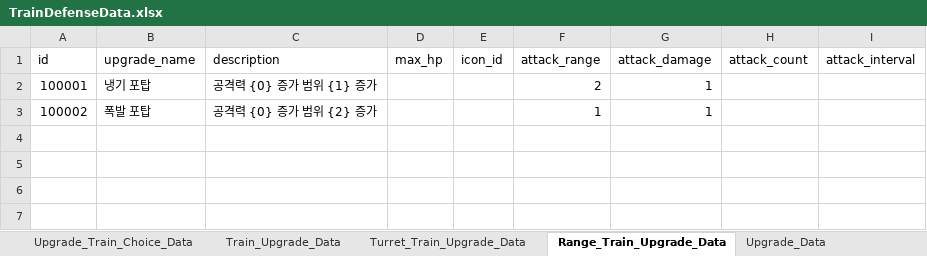
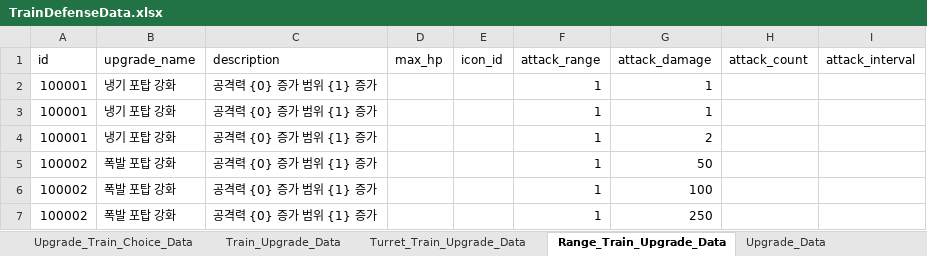
Before and after one commit to cumic06/TrainDefense, an Excel workbook: Assets/TrainDefenseData.xlsx, sheet Range_Train_Upgrade_Data, drawn as a sheet; values as stored, in another font and other column widths than the file's, no borders; addresses are those after the commit; the diff names each change by its address in the sheet, - before the commit and + after, or states it on an @@ line.

```diff
--- a/Assets/TrainDefenseData.xlsx (sheet Range_Train_Upgrade_Data)
+++ b/Assets/TrainDefenseData.xlsx (sheet Range_Train_Upgrade_Data)
-B2 (upgrade_name): 냉기 포탑
+B2 (upgrade_name): 냉기 포탑 강화
-F2 (attack_range): 2
+F2 (attack_range): 1
+row 3: 100001 | 냉기 포탑 강화 | 공격력 {0} 증가 범위 {1} 증가 |  |  | 1 | 1
+row 4: 100001 | 냉기 포탑 강화 | 공격력 {0} 증가 범위 {1} 증가 |  |  | 1 | 2
-B5 (upgrade_name): 폭발 포탑
+B5 (upgrade_name): 폭발 포탑 강화
-C5 (description): 공격력 {0} 증가 범위 {2} 증가
+C5 (description): 공격력 {0} 증가 범위 {1} 증가
-G5 (attack_damage): 1
+G5 (attack_damage): 50
+row 6: 100002 | 폭발 포탑 강화 | 공격력 {0} 증가 범위 {1} 증가 |  |  | 1 | 100
+row 7: 100002 | 폭발 포탑 강화 | 공격력 {0} 증가 범위 {1} 증가 |  |  | 1 | 250
```
Also changed, not shown: sheet Turret_Train_Upgrade_Data, sheet Upgrade_Train_Choice_Data, 25 other files.
